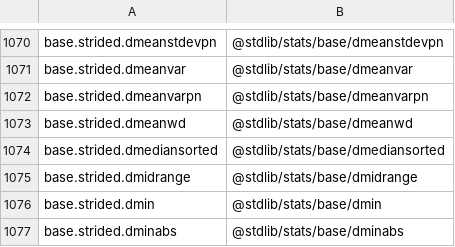
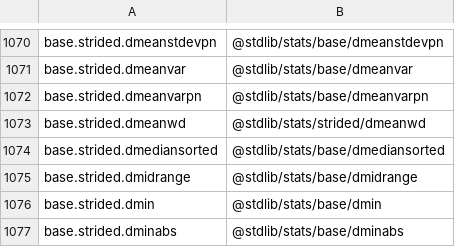
Before and after one commit to stdlib-js/namespace, a CSV file: alias2pkg/data/data.csv, drawn as a sheet; only a part is shown, gaps mark what is left out.

```diff
--- a/alias2pkg/data/data.csv
+++ b/alias2pkg/data/data.csv
@@ -1072,3 +1072,3 @@ base.strided.dmeanvar,"@stdlib/stats/base/dmeanvar"
 base.strided.dmeanvarpn,"@stdlib/stats/base/dmeanvarpn"
-base.strided.dmeanwd,"@stdlib/stats/base/dmeanwd"
+base.strided.dmeanwd,"@stdlib/stats/strided/dmeanwd"
 base.strided.dmediansorted,"@stdlib/stats/base/dmediansorted"
```
Also changed, not shown: pkg2alias/data/data.csv, pkg2related/data/data.csv, 11 other files.
